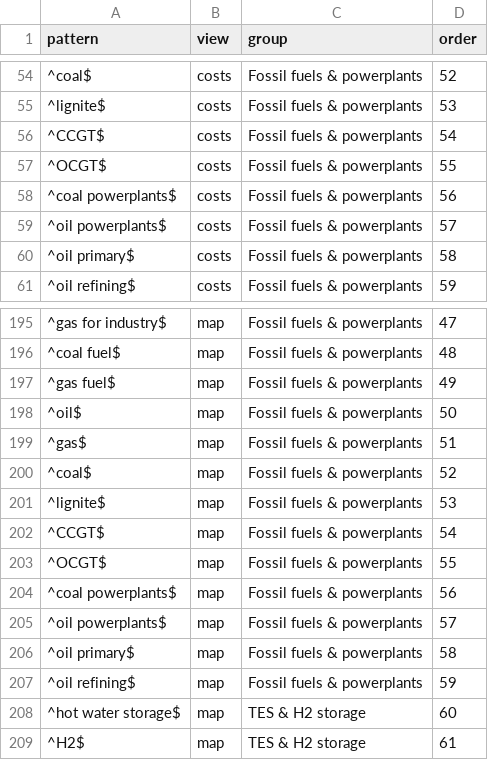
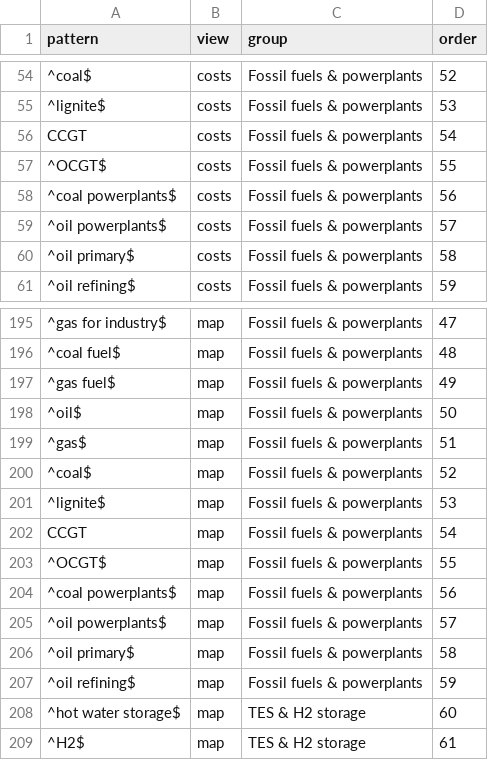
Before and after one commit to IntSusEnergySystems/pypsa2html, a CSV file: src/pypsa2html/data/tech_groups.csv, drawn as a sheet; only a part is shown, gaps mark what is left out; the diff names each change by its address in the sheet, - before the commit and + after, or states it on an @@ line.

```diff
--- a/src/pypsa2html/data/tech_groups.csv
+++ b/src/pypsa2html/data/tech_groups.csv
-A56 (pattern): ^CCGT$
+A56 (pattern): CCGT
-A202 (pattern): ^CCGT$
+A202 (pattern): CCGT
```
Also changed, not shown: src/pypsa2html/data/carrier_flows_carbon.csv, src/pypsa2html/data/processes_carbon.csv, 10 other files.
